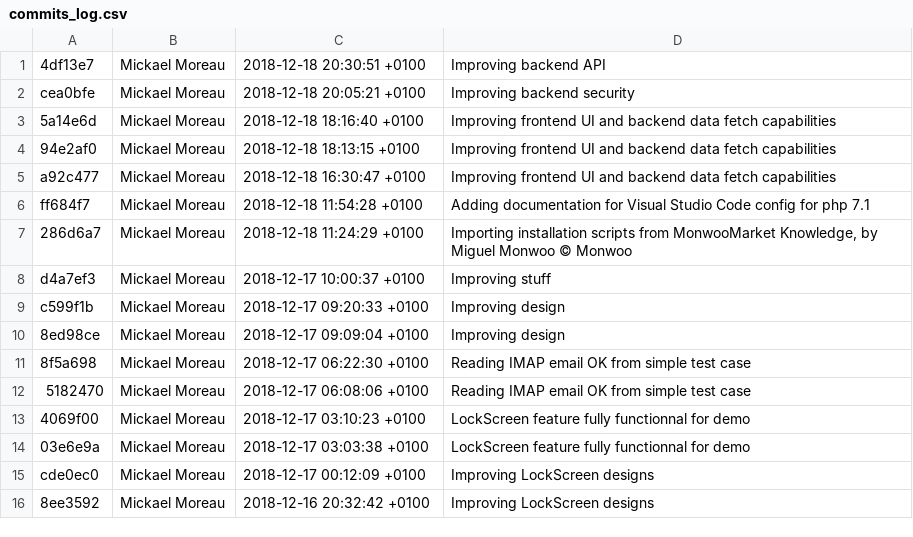
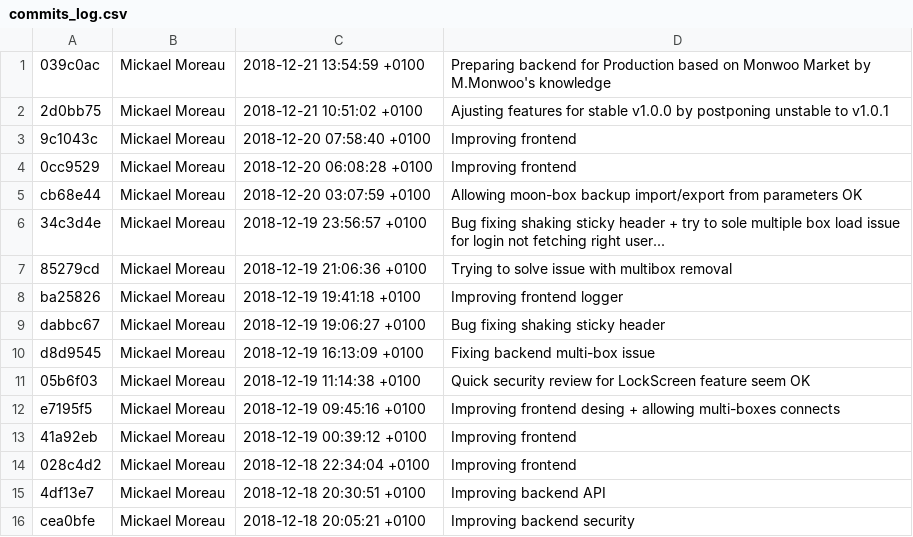
Before and after one commit to Monwoo/MoonBox, a CSV file: commits_log.csv, drawn as a sheet; only a part is shown; the shorter side is filled out with more unchanged rows.

Commit message:
Preparing backend for Production

```diff
--- a/commits_log.csv
+++ b/commits_log.csv
@@ -1 +1,15 @@
+"039c0ac","Mickael Moreau","2018-12-21 13:54:59 +0100","Preparing backend for Production based on Monwoo Market by M.Monwoo's knowledge"
+"2d0bb75","Mickael Moreau","2018-12-21 10:51:02 +0100","Ajusting features for stable v1.0.0 by postponing unstable to v1.0.1"
+"9c1043c","Mickael Moreau","2018-12-20 07:58:40 +0100","Improving frontend"
+"0cc9529","Mickael Moreau","2018-12-20 06:08:28 +0100","Improving frontend"
+"cb68e44","Mickael Moreau","2018-12-20 03:07:59 +0100","Allowing moon-box backup import/export from parameters OK"
+"34c3d4e","Mickael Moreau","2018-12-19 23:56:57 +0100","Bug fixing shaking sticky header + try to sole multiple box load issue for login not fetching right user..."
+"85279cd","Mickael Moreau","2018-12-19 21:06:36 +0100","Trying to solve issue with multibox removal"
+"ba25826","Mickael Moreau","2018-12-19 19:41:18 +0100","Improving frontend logger"
+"dabbc67","Mickael Moreau","2018-12-19 19:06:27 +0100","Bug fixing shaking sticky header"
+"d8d9545","Mickael Moreau","2018-12-19 16:13:09 +0100","Fixing backend multi-box issue"
+"05b6f03","Mickael Moreau","2018-12-19 11:14:38 +0100","Quick security review for LockScreen feature seem OK"
+"e7195f5","Mickael Moreau","2018-12-19 09:45:16 +0100","Improving frontend desing + allowing multi-boxes connects"
+"41a92eb","Mickael Moreau","2018-12-19 00:39:12 +0100","Improving frontend"
+"028c4d2","Mickael Moreau","2018-12-18 22:34:04 +0100","Improving frontend"
 "4df13e7","Mickael Moreau","2018-12-18 20:30:51 +0100","Improving backend API"
```
